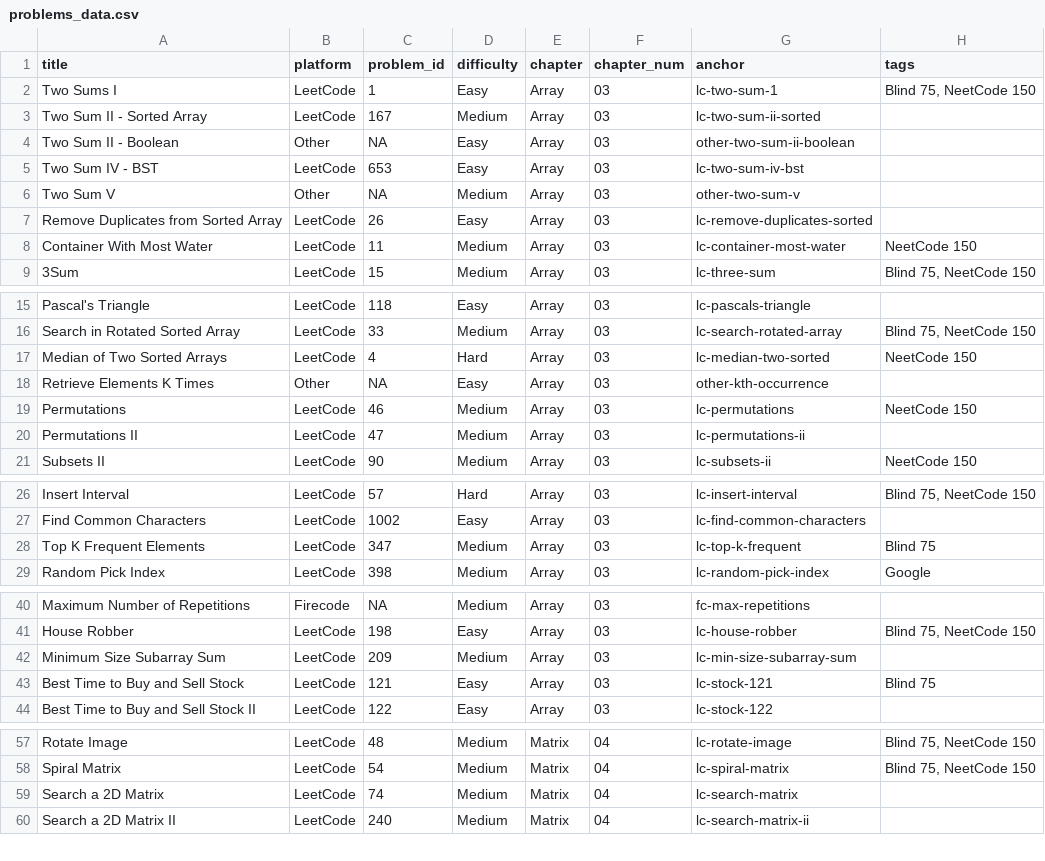
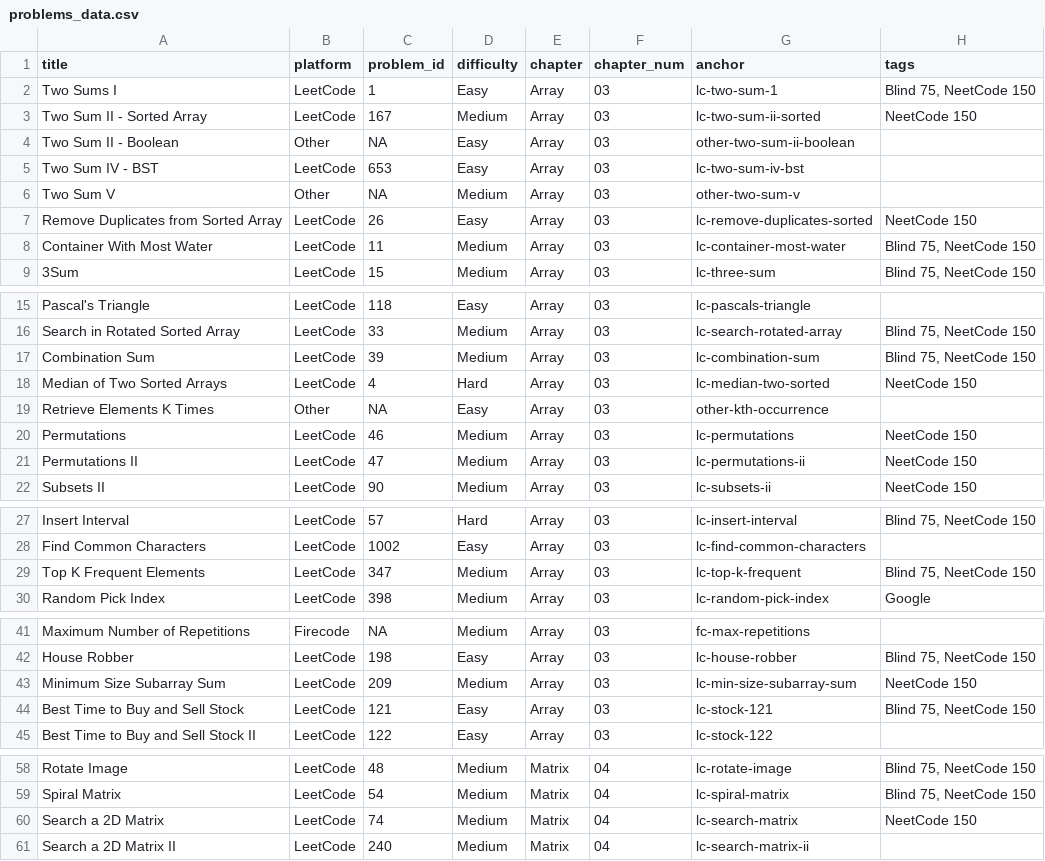
Before and after one commit to mcfongtw/CodingInterview, a CSV file: problems_data.csv, drawn as a sheet; only a part is shown, gaps mark what is left out; the diff covers the shown part only.

Commit message:
Add Combination Sum and automate Blind 75 / NeetCode 150 tagging
- Add LeetCode 39 "Combination Sum" to array section with Unbounded Knapsack
  DP solution
- Create scripts `add_blind75_tags.sh` and `add_neetcode150_tags.sh` to
  bulk update problem tags
- Apply tag updates to all LeetCode problems in Rmd files and
  problems_data.csv to consistently reflect "Blind 75" and "NeetCode 150"
  membership
- Update 14-problem-index.Rmd to display progress counts for study plans

```diff
--- a/problems_data.csv
+++ b/problems_data.csv
@@ -2,3 +2,3 @@ title,platform,problem_id,difficulty,chapter,chapter_num,anchor,tags
 Two Sums I,LeetCode,1,Easy,Array,03,lc-two-sum-1,"Blind 75, NeetCode 150"
-Two Sum II - Sorted Array,LeetCode,167,Medium,Array,03,lc-two-sum-ii-sorted,
+Two Sum II - Sorted Array,LeetCode,167,Medium,Array,03,lc-two-sum-ii-sorted,NeetCode 150
 Two Sum II - Boolean,Other,NA,Easy,Array,03,other-two-sum-ii-boolean,
@@ -6,4 +6,4 @@ Two Sum IV - BST,LeetCode,653,Easy,Array,03,lc-two-sum-iv-bst,
 Two Sum V,Other,NA,Medium,Array,03,other-two-sum-v,
-Remove Duplicates from Sorted Array,LeetCode,26,Easy,Array,03,lc-remove-duplicates-sorted,
-Container With Most Water,LeetCode,11,Medium,Array,03,lc-container-most-water,NeetCode 150
+Remove Duplicates from Sorted Array,LeetCode,26,Easy,Array,03,lc-remove-duplicates-sorted,NeetCode 150
+Container With Most Water,LeetCode,11,Medium,Array,03,lc-container-most-water,"Blind 75, NeetCode 150"
 3Sum,LeetCode,15,Medium,Array,03,lc-three-sum,"Blind 75, NeetCode 150"
@@ -16,2 +16,3 @@ Pascal's Triangle,LeetCode,118,Easy,Array,03,lc-pascals-triangle,
 Search in Rotated Sorted Array,LeetCode,33,Medium,Array,03,lc-search-rotated-array,"Blind 75, NeetCode 150"
+Combination Sum,LeetCode,39,Medium,Array,03,lc-combination-sum,"Blind 75, NeetCode 150"
 Median of Two Sorted Arrays,LeetCode,4,Hard,Array,03,lc-median-two-sorted,NeetCode 150
@@ -19,3 +20,3 @@ Retrieve Elements K Times,Other,NA,Easy,Array,03,other-kth-occurrence,
 Permutations,LeetCode,46,Medium,Array,03,lc-permutations,NeetCode 150
-Permutations II,LeetCode,47,Medium,Array,03,lc-permutations-ii,
+Permutations II,LeetCode,47,Medium,Array,03,lc-permutations-ii,NeetCode 150
 Subsets II,LeetCode,90,Medium,Array,03,lc-subsets-ii,NeetCode 150
@@ -27,3 +28,3 @@ Insert Interval,LeetCode,57,Hard,Array,03,lc-insert-interval,"Blind 75, NeetCode
 Find Common Characters,LeetCode,1002,Easy,Array,03,lc-find-common-characters,
-Top K Frequent Elements,LeetCode,347,Medium,Array,03,lc-top-k-frequent,Blind 75
+Top K Frequent Elements,LeetCode,347,Medium,Array,03,lc-top-k-frequent,"Blind 75, NeetCode 150"
 Random Pick Index,LeetCode,398,Medium,Array,03,lc-random-pick-index,Google
@@ -41,4 +42,4 @@ Maximum Number of Repetitions,Firecode,NA,Medium,Array,03,fc-max-repetitions,
 House Robber,LeetCode,198,Easy,Array,03,lc-house-robber,"Blind 75, NeetCode 150"
-Minimum Size Subarray Sum,LeetCode,209,Medium,Array,03,lc-min-size-subarray-sum,
-Best Time to Buy and Sell Stock,LeetCode,121,Easy,Array,03,lc-stock-121,Blind 75
+Minimum Size Subarray Sum,LeetCode,209,Medium,Array,03,lc-min-size-subarray-sum,NeetCode 150
+Best Time to Buy and Sell Stock,LeetCode,121,Easy,Array,03,lc-stock-121,"Blind 75, NeetCode 150"
 Best Time to Buy and Sell Stock II,LeetCode,122,Easy,Array,03,lc-stock-122,
@@ -58,3 +59,3 @@ Rotate Image,LeetCode,48,Medium,Matrix,04,lc-rotate-image,"Blind 75, NeetCode 15
 Spiral Matrix,LeetCode,54,Medium,Matrix,04,lc-spiral-matrix,"Blind 75, NeetCode 150"
-Search a 2D Matrix,LeetCode,74,Medium,Matrix,04,lc-search-matrix,
+Search a 2D Matrix,LeetCode,74,Medium,Matrix,04,lc-search-matrix,NeetCode 150
 Search a 2D Matrix II,LeetCode,240,Medium,Matrix,04,lc-search-matrix-ii,
```
Also changed, not shown: 10 edited cells elsewhere in this file, 11 other files.
